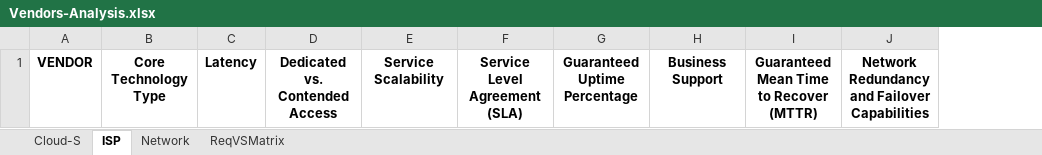
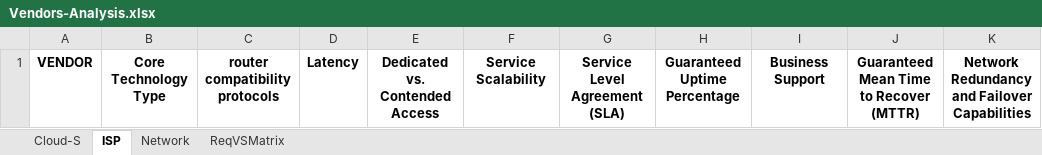
Before and after one commit to Advanced-Diploma-of-IT-Tel-Network-Eng/Assessments, an Excel workbook: TERM4/T4B1-ICTICT522-Evaluate_vendor_products_and_equipment/2-assessments/Vendors-Analysis.xlsx, sheet ISP, drawn as a sheet; only a part is shown; values as stored, in another font and other column widths than the file's, no borders; the diff names each change by its address in the sheet, - before the commit and + after, or states it on an @@ line.

```diff
--- a/TERM4/T4B1-ICTICT522-Evaluate_vendor_products_and_equipment/2-assessments/Vendors-Analysis.xlsx (sheet ISP)
+++ b/TERM4/T4B1-ICTICT522-Evaluate_vendor_products_and_equipment/2-assessments/Vendors-Analysis.xlsx (sheet ISP)
+column C, row 1: router compatibility protocols
```
Also changed, not shown: sheet Network.
